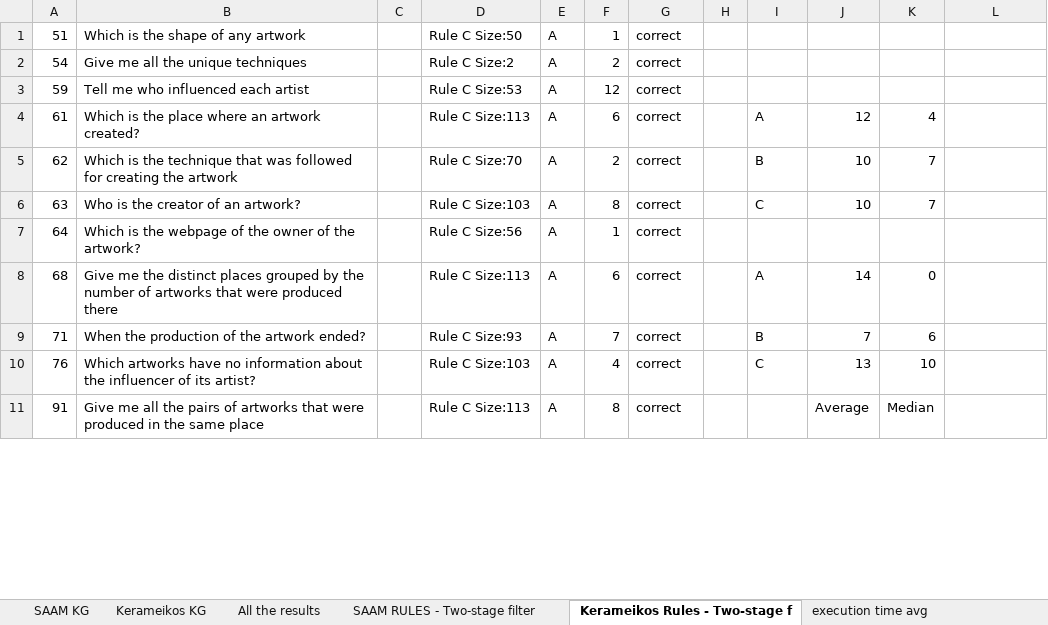
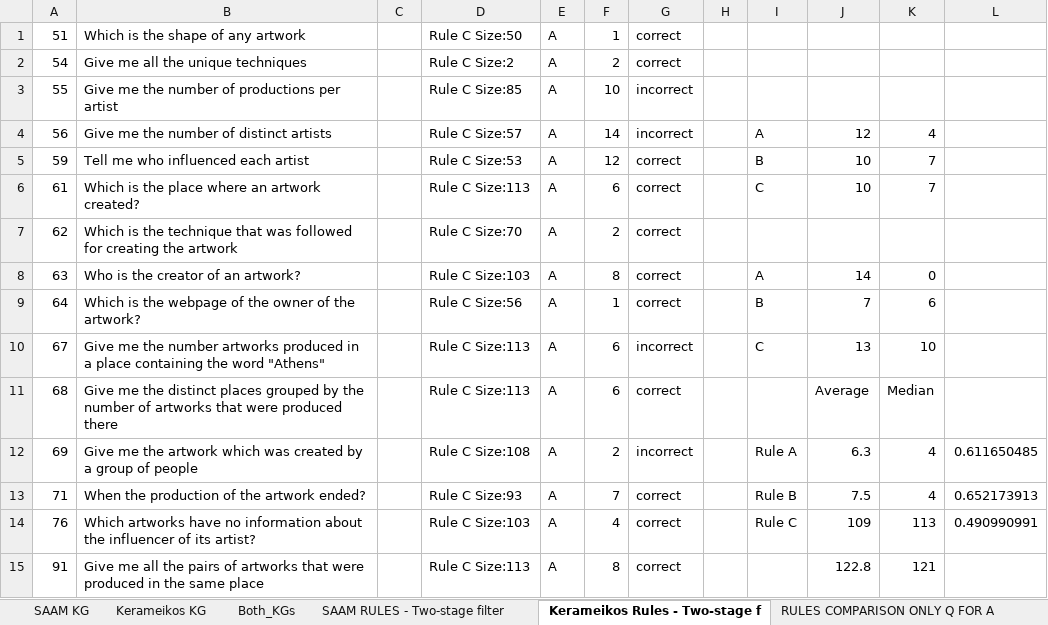
Before and after one commit to mountanton/CIDOC-QA-using-LLMs, an Excel workbook: Evaluation_Results_Excel/All_Results.xlsx, sheet Kerameikos Rules - Two-stage f, drawn as a sheet; only a part is shown; values as stored, in another font and other column widths than the file's, no borders; charts and pictures not drawn; addresses are those after the commit; the diff covers the shown part only; the diff names each change by its address in the sheet, - before the commit and + after, or states it on an @@ line.

```diff
--- a/Evaluation_Results_Excel/All_Results.xlsx (sheet Kerameikos Rules - Two-stage f)
+++ b/Evaluation_Results_Excel/All_Results.xlsx (sheet Kerameikos Rules - Two-stage f)
-sheet tab: All the results
+sheet tab: Both_KGs
+sheet tab: RULES COMPARISON ONLY Q FOR A
+row 3: 55 | Give me the number of productions per artist |  | Rule C Size:85 | A | 10 | incorrect
+row 4: 56 | Give me the number of distinct artists |  | Rule C Size:57 | A | 14 | incorrect |  | A | 12 | 4
-I5: (empty)
+I5: B
-J5: (empty)
+J5: 10
-K5: (empty)
+K5: 7
-I6: A
+I6: C
-J6: 12
+J6: 10
-K6: 4
+K6: 7
-I7: B
+I7: (empty)
-J7: 10
+J7: (empty)
-K7: 7
+K7: (empty)
-I8: C
+I8: A
-J8: 10
+J8: 14
-K8: 7
+K8: 0
-I9: (empty)
+I9: B
-J9: (empty)
+J9: 7
-K9: (empty)
+K9: 6
+row 10: 67 | Give me the number artworks produced in a place containing the word "Athens" |  | Rule C Size:113 | A | 6 | incorrect |  | C | 13 | 10
-I11: A
+I11: (empty)
-J11: 14
+J11: Average
-K11: 0
+K11: Median
+row 12: 69 | Give me the artwork which was created by a group of people |  | Rule C Size:108 | A | 2 | incorrect |  | Rule A | 6.3 | 4 | 0.611650485
-I13: B
+I13: Rule B
-J13: 7
+J13: 7.5
-K13: 6
+K13: 4
-L13: (empty)
+L13: 0.652173913
-I14: C
+I14: Rule C
-J14: 13
+J14: 109
-K14: 10
+K14: 113
-L14: (empty)
+L14: 0.490990991
-J15: Average
+J15: 122.8
-K15: Median
+K15: 121
```
Also changed, not shown: 2 added rows, 6 removed rows, 10 moved rows and 12 edited cells elsewhere in this sheet, sheet SPARQL clauses, sheet SAAM RULES - Two-stage filter, other sheet tabs, charts or pictures.
